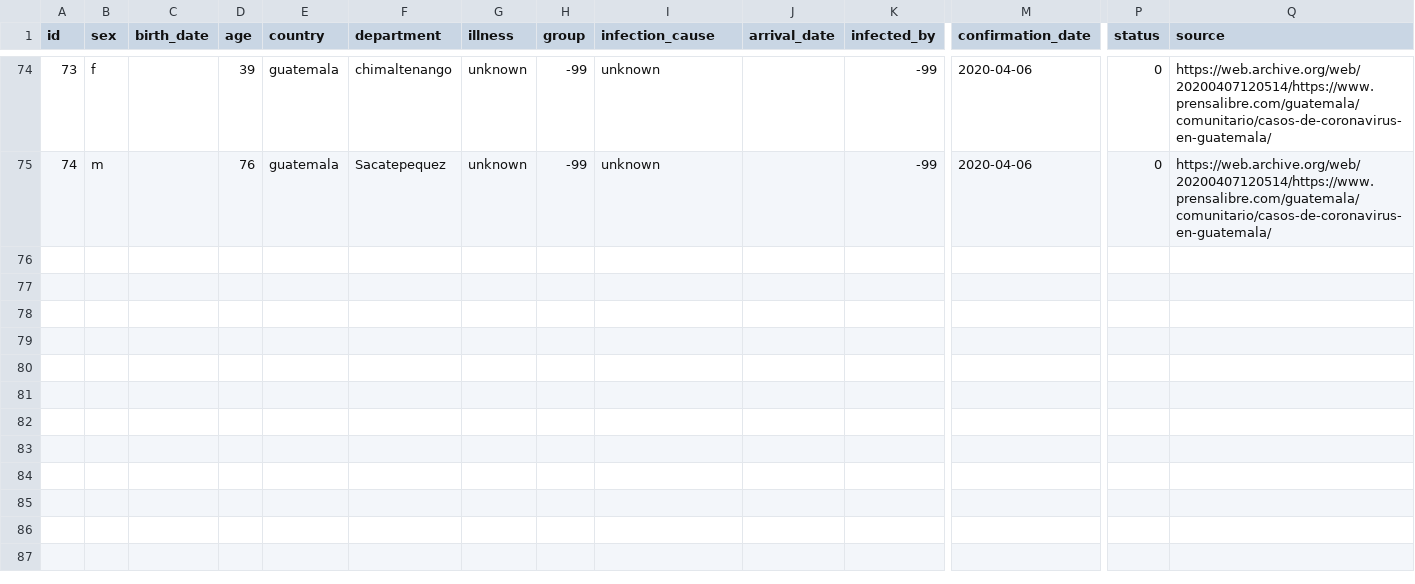
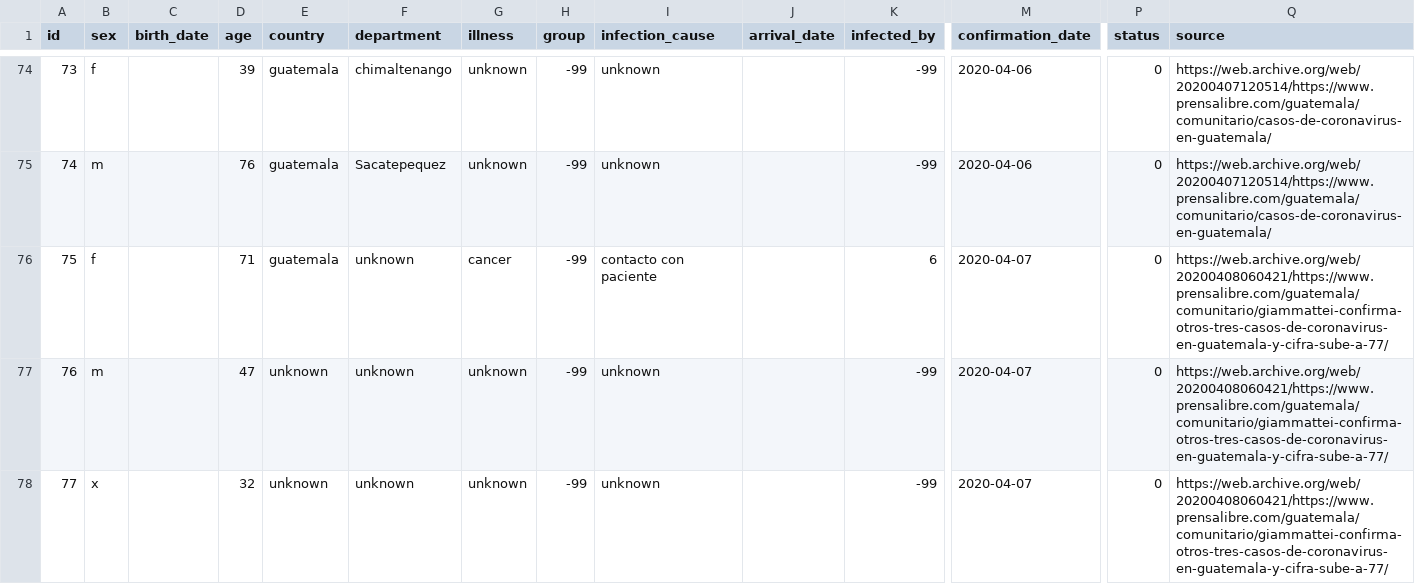
Before and after one commit to ncovgt2020/covid19_guatemala, a CSV file: patients.csv, drawn as a sheet; only a part is shown, gaps mark what is left out; rows hold the shown columns only; the diff names each change by its address in the sheet, - before the commit and + after, or states it on an @@ line.

```diff
--- a/patients.csv
+++ b/patients.csv
+row 76: 75 | f |  | 71 | guatemala | unknown | cancer | -99 | contacto con paciente |  | 6 | 2020-04-07 | 0 | https://web.archive.org/web/20200408060421/https://www.prensalibre.com/guatemala/comunitario/giammattei-confirma-otros-tres-casos-de-coronavirus-en-guatemala-y-cifra-sube-a-77/
+row 77: 76 | m |  | 47 | unknown | unknown | unknown | -99 | unknown |  | -99 | 2020-04-07 | 0 | https://web.archive.org/web/20200408060421/https://www.prensalibre.com/guatemala/comunitario/giammattei-confirma-otros-tres-casos-de-coronavirus-en-guatemala-y-cifra-sube-a-77/
+row 78: 77 | x |  | 32 | unknown | unknown | unknown | -99 | unknown |  | -99 | 2020-04-07 | 0 | https://web.archive.org/web/20200408060421/https://www.prensalibre.com/guatemala/comunitario/giammattei-confirma-otros-tres-casos-de-coronavirus-en-guatemala-y-cifra-sube-a-77/
```
Also changed, not shown: case_summary.csv.
